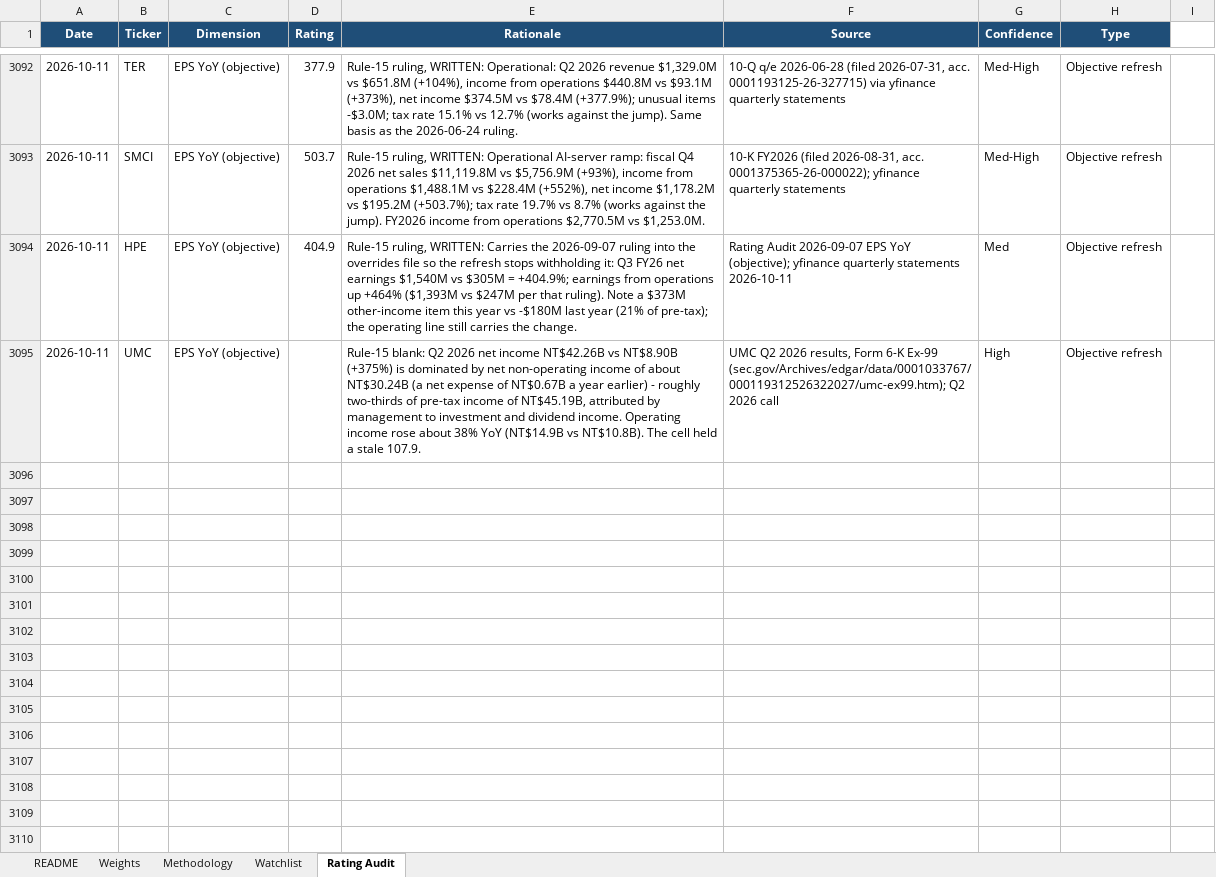
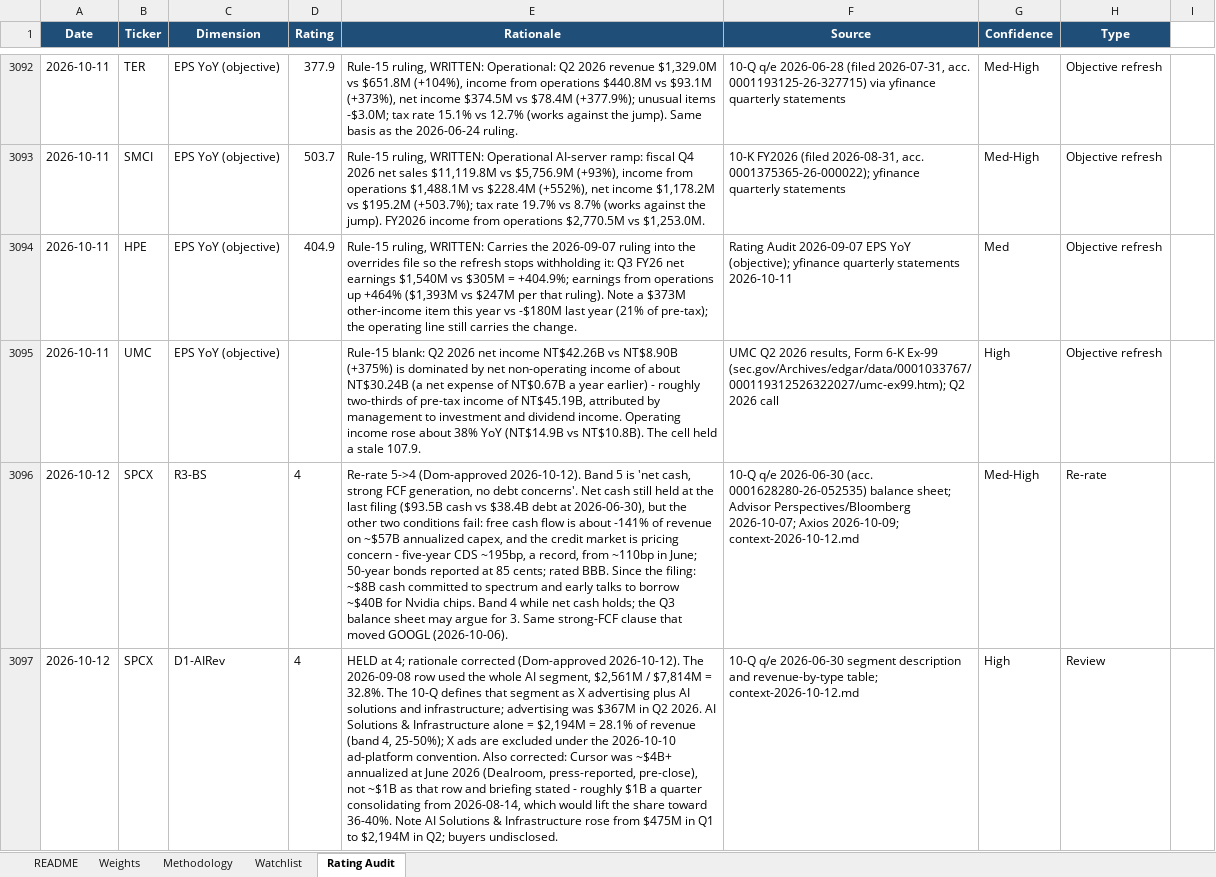
Before and after one commit to dgaraventa5/ai-stocks, an Excel workbook: 00-master/ai_supply_chain_scoring.xlsx, sheet Rating Audit, drawn as a sheet; only a part is shown, gaps mark what is left out; values as stored, in another font and other column widths than the file's, no borders; the diff names each change by its address in the sheet, - before the commit and + after, or states it on an @@ line.

```diff
--- a/00-master/ai_supply_chain_scoring.xlsx (sheet Rating Audit)
+++ b/00-master/ai_supply_chain_scoring.xlsx (sheet Rating Audit)
+row 3096: 2026-10-12 | SPCX | R3-BS | 4 | Re-rate 5->4 (Dom-approved 2026-10-12). Band 5 is 'net cash, strong FCF generation, no debt concerns'. Net cash still held at the last filing ($93.5B cash vs $38.4B debt at 2026-06-30), but the other two conditions fail: free cash flow is about -141% of revenue on ~$57B annualized capex, and the credit market is pricing concern - five-year CDS ~195bp, a record, from ~110bp in June; 50-year bonds reported at 85 cents; rated BBB. Since the filing: ~$8B cash committed to spectrum and early talks to borrow ~$40B for Nvidia chips. Band 4 while net cash holds; the Q3 balance sheet may argue for 3. Same strong-FCF clause that moved GOOGL (2026-10-06). | 10-Q q/e 2026-06-30 (acc. 0001628280-26-052535) balance sheet; Advisor Perspectives/Bloomberg 2026-10-07; Axios 2026-10-09; context-2026-10-12.md | Med-High | Re-rate
+row 3097: 2026-10-12 | SPCX | D1-AIRev | 4 | HELD at 4; rationale corrected (Dom-approved 2026-10-12). The 2026-09-08 row used the whole AI segment, $2,561M / $7,814M = 32.8%. The 10-Q defines that segment as X advertising plus AI solutions and infrastructure; advertising was $367M in Q2 2026. AI Solutions & Infrastructure alone = $2,194M = 28.1% of revenue (band 4, 25-50%); X ads are excluded under the 2026-10-10 ad-platform convention. Also corrected: Cursor was ~$4B+ annualized at June 2026 (Dealroom, press-reported, pre-close), not ~$1B as that row and briefing stated - roughly $1B a quarter consolidating from 2026-08-14, which would lift the share toward 36-40%. Note AI Solutions & Infrastructure rose from $475M in Q1 to $2,194M in Q2; buyers undisclosed. | 10-Q q/e 2026-06-30 segment description and revenue-by-type table; context-2026-10-12.md | High | Review
```
Also changed, not shown: sheet Watchlist, 2 other files.
